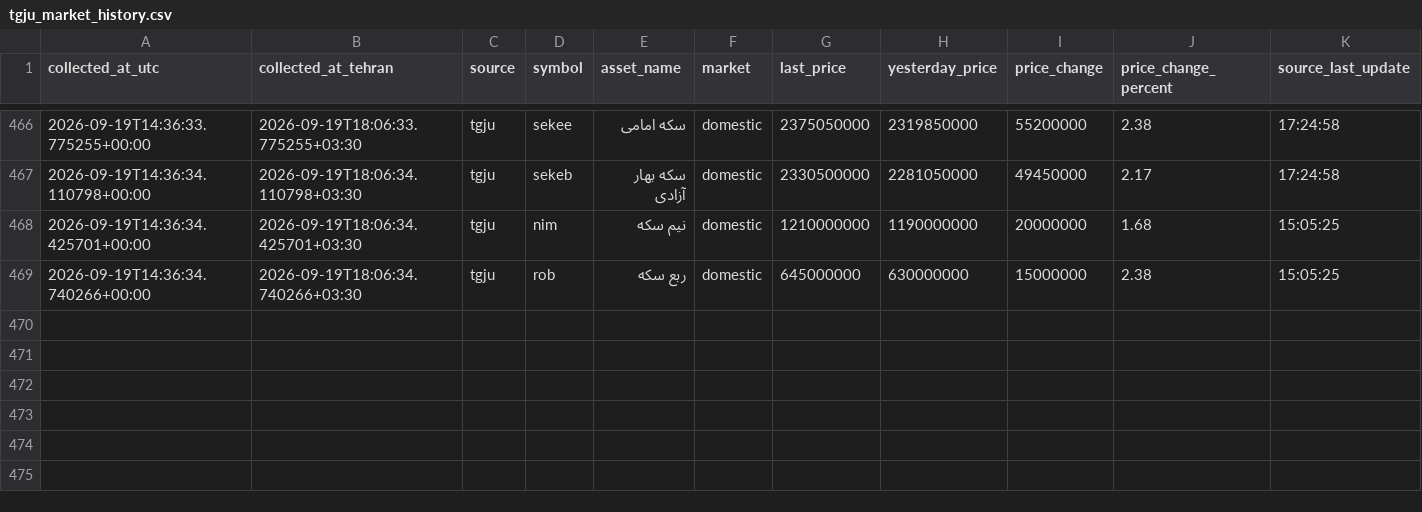
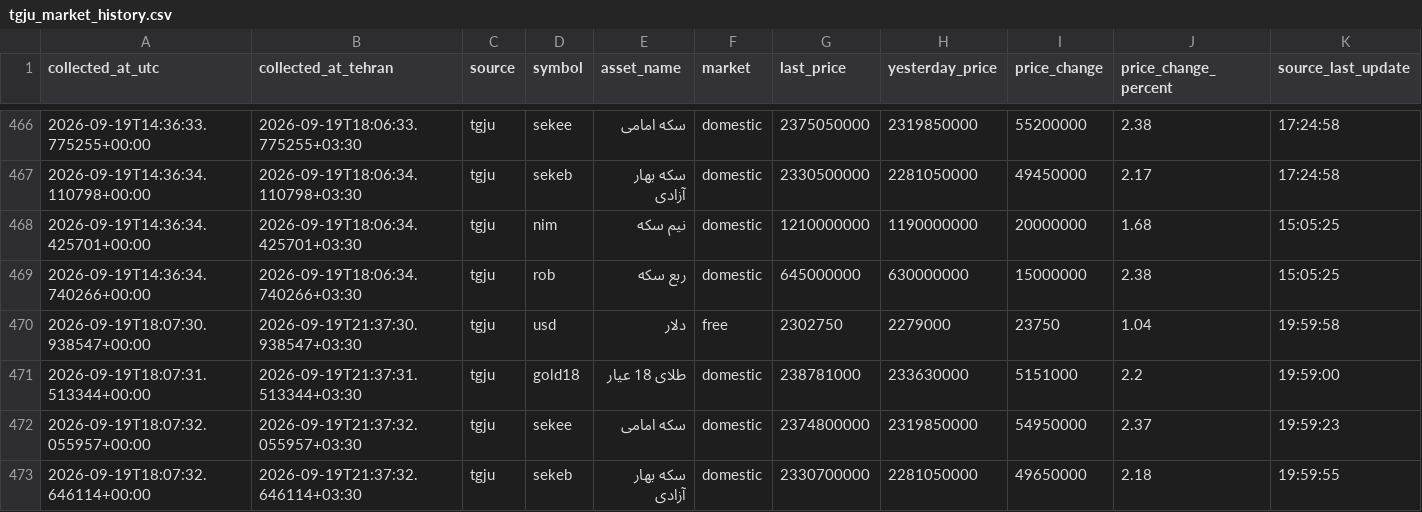
Before and after one commit to mahdi-price-monitor/price-monitor, a CSV file: data/tgju_market_history.csv, drawn as a sheet; only a part is shown, gaps mark what is left out; rows hold the shown columns only; the diff names each change by its address in the sheet, - before the commit and + after, or states it on an @@ line.

```diff
--- a/data/tgju_market_history.csv
+++ b/data/tgju_market_history.csv
+row 470: 2026-09-19T18:07:30.938547+00:00 | 2026-09-19T21:37:30.938547+03:30 | tgju | usd | دلار | free | 2302750 | 2279000 | 23750 | 1.04 | 19:59:58
+row 471: 2026-09-19T18:07:31.513344+00:00 | 2026-09-19T21:37:31.513344+03:30 | tgju | gold18 | طلای 18 عیار | domestic | 238781000 | 233630000 | 5151000 | 2.2 | 19:59:00
+row 472: 2026-09-19T18:07:32.055957+00:00 | 2026-09-19T21:37:32.055957+03:30 | tgju | sekee | سکه امامی | domestic | 2374800000 | 2319850000 | 54950000 | 2.37 | 19:59:23
+row 473: 2026-09-19T18:07:32.646114+00:00 | 2026-09-19T21:37:32.646114+03:30 | tgju | sekeb | سکه بهار آزادی | domestic | 2330700000 | 2281050000 | 49650000 | 2.18 | 19:59:55
```
Also changed, not shown: data/tgju_dashboard.csv, data/tgju_market_latest.csv, 1 other file.
